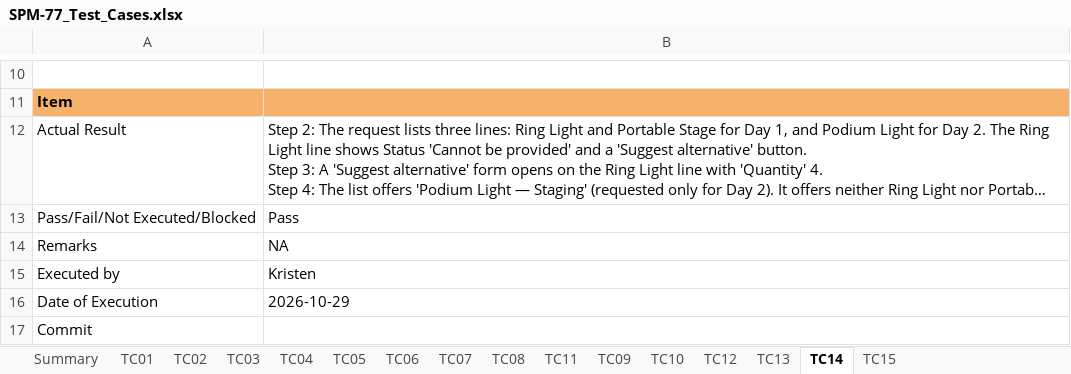
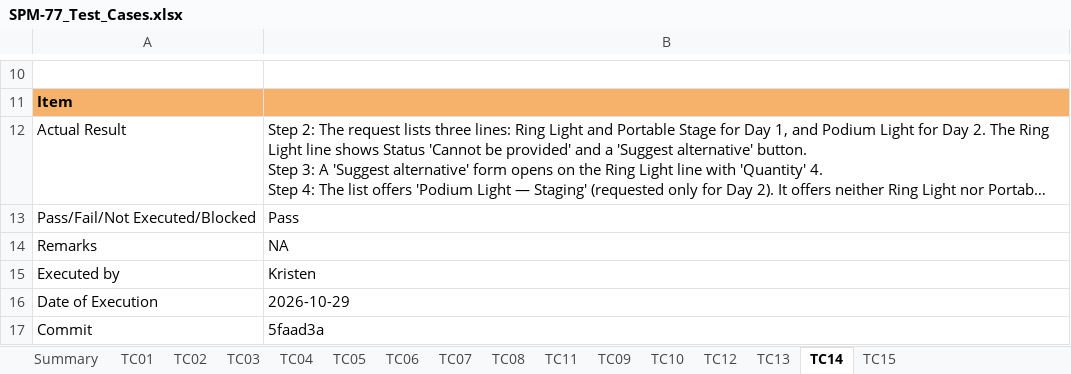
Before and after one commit to kchoongg/IS212, an Excel workbook: docs/test-cases/SPM-77_Test_Cases.xlsx, sheet TC14, drawn as a sheet; only a part is shown, gaps mark what is left out; long unchanged cells end in …; values as stored, in another font and other column widths than the file's, no borders; the diff names each change by its address in the sheet, - before the commit and + after, or states it on an @@ line.

Commit message:
SPM-77: Mark TC11-TC13 Updated for the new wording; fill TC13 and TC14's Commit cells (tested on 5faad3a)

```diff
--- a/docs/test-cases/SPM-77_Test_Cases.xlsx (sheet TC14)
+++ b/docs/test-cases/SPM-77_Test_Cases.xlsx (sheet TC14)
-B17: (empty)
+B17: 5faad3a
```
Also changed, not shown: sheet Summary, sheet TC13, sheet TC12, sheet TC11.
